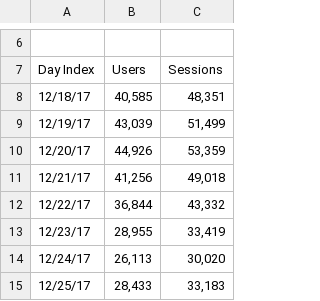
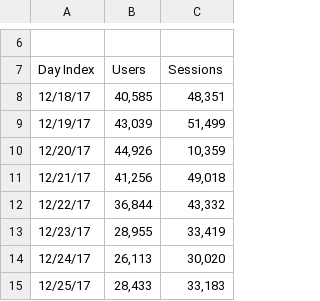
Before and after one commit to drewcocker/test, a CSV file: analytics.csv, drawn as a sheet; only a part is shown, gaps mark what is left out.

Commit message:
et

```diff
--- a/analytics.csv
+++ b/analytics.csv
@@ -9,3 +9,3 @@ Day Index,Users,Sessions
 12/19/17,"43,039","51,499"
-12/20/17,"44,926","53,359"
+12/20/17,"44,926","10,359"
 12/21/17,"41,256","49,018"
```
